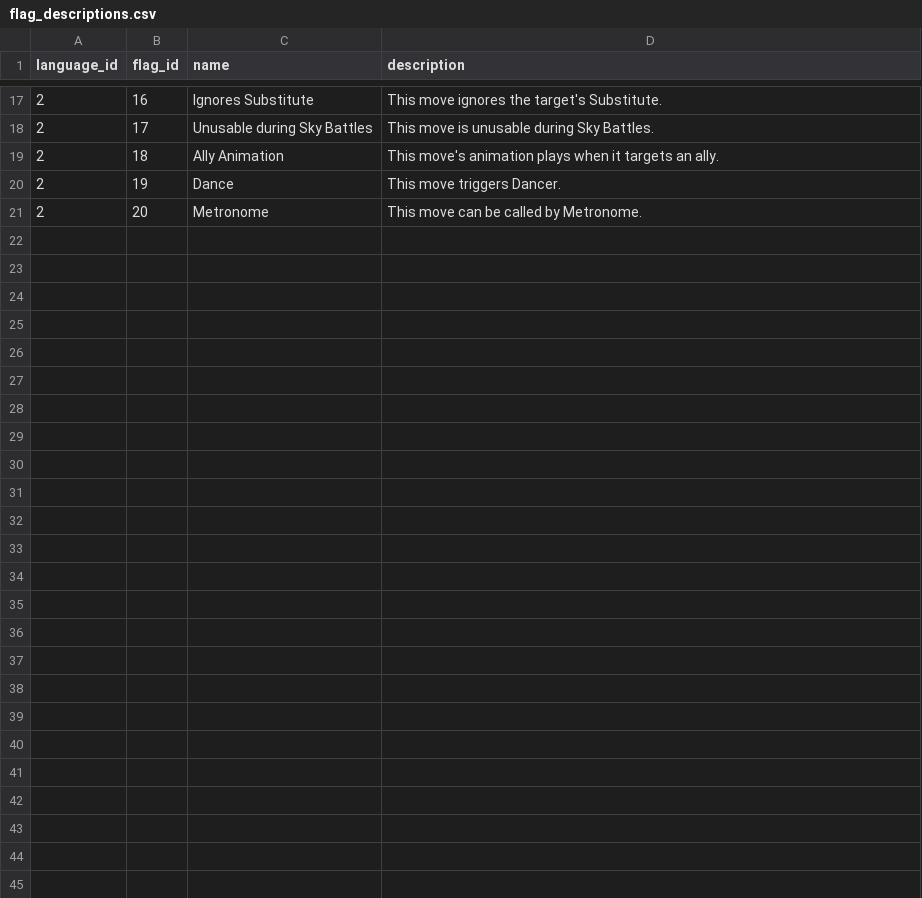
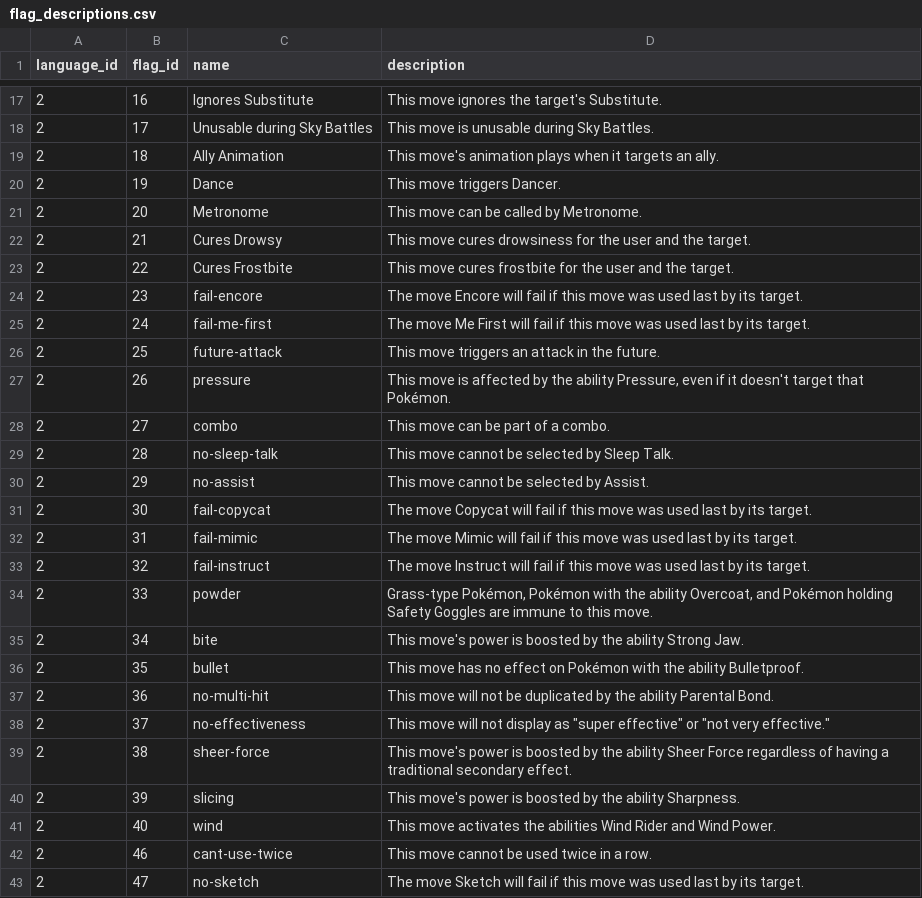
Before and after one commit to jpirnat/dex, a CSV file: data/flag_descriptions.csv, drawn as a sheet; only a part is shown, gaps mark what is left out.

Commit message:
Updated `flags`, `flag_descriptions`, and `version_group_flags` for Legends: Arceus and Scarlet/Violet.

```diff
--- a/data/flag_descriptions.csv
+++ b/data/flag_descriptions.csv
@@ -21 +21,23 @@ language_id,flag_id,name,description
 2,20,Metronome,This move can be called by Metronome.
+2,21,Cures Drowsy,This move cures drowsiness for the user and the target.
+2,22,Cures Frostbite,This move cures frostbite for the user and the target.
+2,23,fail-encore,The move Encore will fail if this move was used last by its target.
+2,24,fail-me-first,The move Me First will fail if this move was used last by its target.
+2,25,future-attack,This move triggers an attack in the future.
+2,26,pressure,"This move is affected by the ability Pressure, even if it doesn't target that Pokémon."
+2,27,combo,This move can be part of a combo.
+2,28,no-sleep-talk,This move cannot be selected by Sleep Talk.
+2,29,no-assist,This move cannot be selected by Assist.
+2,30,fail-copycat,The move Copycat will fail if this move was used last by its target.
+2,31,fail-mimic,The move Mimic will fail if this move was used last by its target.
+2,32,fail-instruct,The move Instruct will fail if this move was used last by its target.
+2,33,powder,"Grass-type Pokémon, Pokémon with the ability Overcoat, and Pokémon holding Safety Goggles are immune to this move."
+2,34,bite,This move's power is boosted by the ability Strong Jaw.
+2,35,bullet,This move has no effect on Pokémon with the ability Bulletproof.
+2,36,no-multi-hit,This move will not be duplicated by the ability Parental Bond.
+2,37,no-effectiveness,"This move will not display as ""super effective"" or ""not very effective."""
+2,38,sheer-force,This move's power is boosted by the ability Sheer Force regardless of having a traditional secondary effect.
+2,39,slicing,This move's power is boosted by the ability Sharpness.
+2,40,wind,This move activates the abilities Wind Rider and Wind Power.
+2,46,cant-use-twice,This move cannot be used twice in a row.
+2,47,no-sketch,The move Sketch will fail if this move was used last by its target.
```
Also changed, not shown: data/flags.csv, data/version_group_flags.csv, 1 other file.
